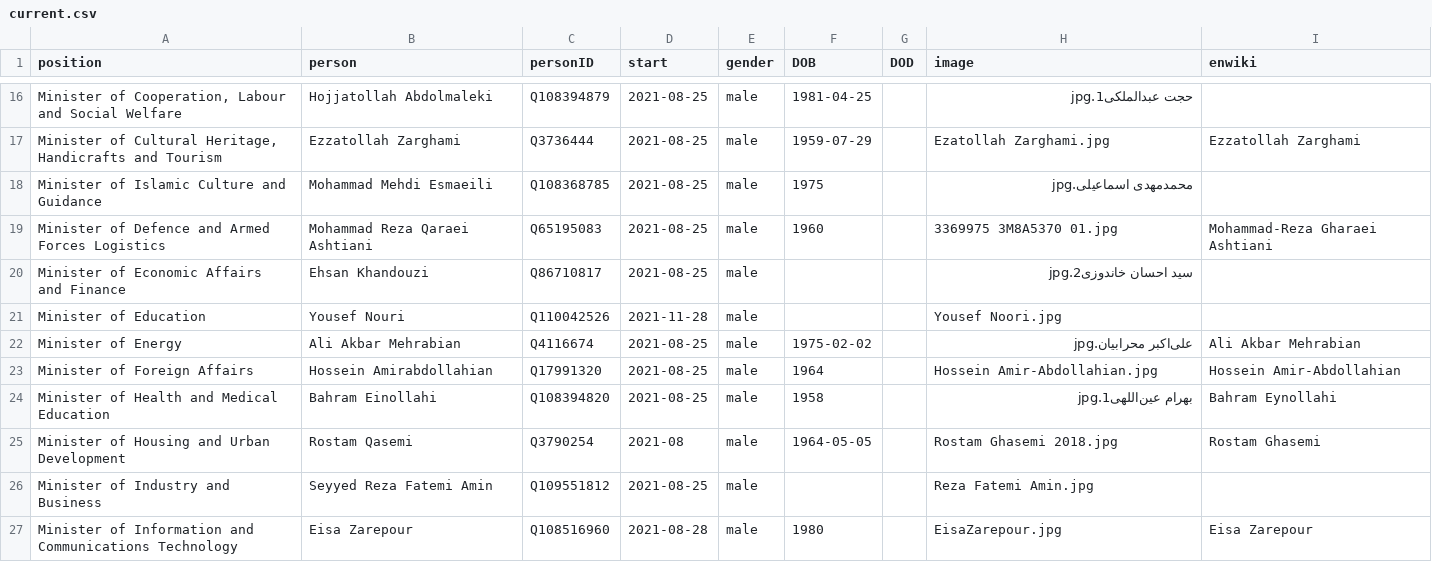
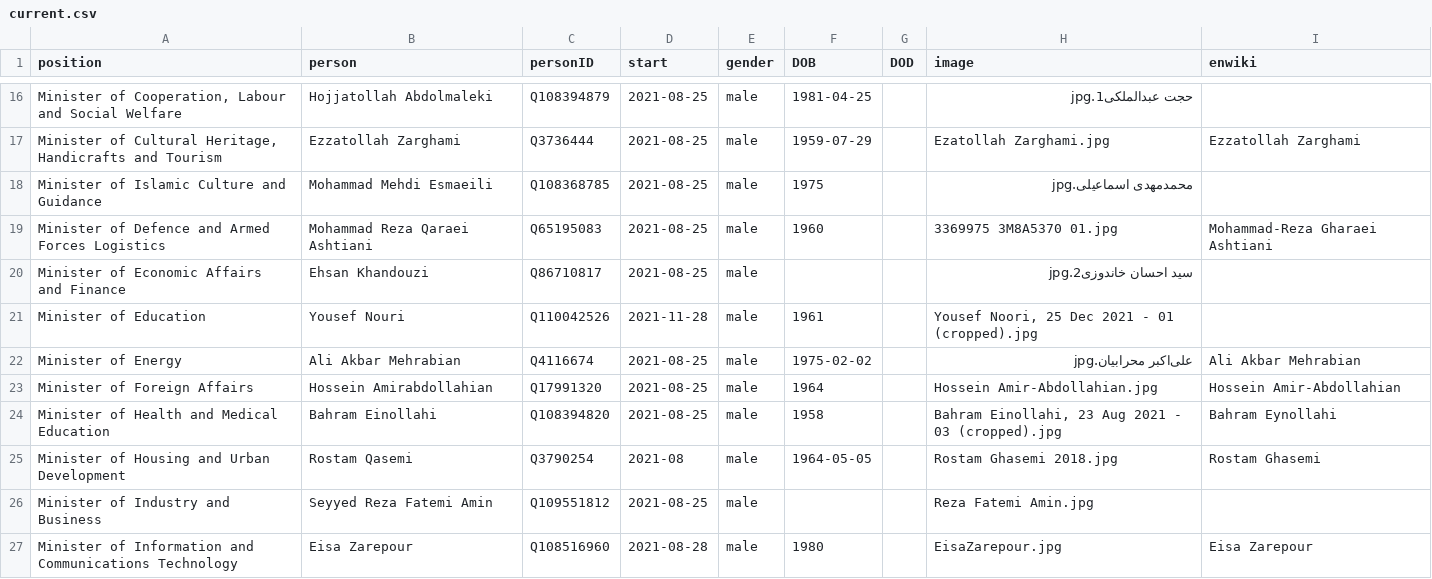
Before and after one commit to every-politician-scrapers/iran-ministers, a CSV file: html/current.csv, drawn as a sheet; only a part is shown, gaps mark what is left out.

```diff
--- a/html/current.csv
+++ b/html/current.csv
@@ -20,6 +20,6 @@ Minister of Defence and Armed Forces Logistics,Mohammad Reza Qaraei Ashtiani,Q65
 Minister of Economic Affairs and Finance,Ehsan Khandouzi,Q86710817,2021-08-25,male,,,سید احسان خاندوزی2.jpg,
-Minister of Education,Yousef Nouri,Q110042526,2021-11-28,male,,,Yousef Noori.jpg,
+Minister of Education,Yousef Nouri,Q110042526,2021-11-28,male,1961,,"Yousef Noori, 25 Dec 2021 - 01 (cropped).jpg",
 Minister of Energy,Ali Akbar Mehrabian,Q4116674,2021-08-25,male,1975-02-02,,علی‌اکبر محرابیان.jpg,Ali Akbar Mehrabian
 Minister of Foreign Affairs,Hossein Amirabdollahian,Q17991320,2021-08-25,male,1964,,Hossein Amir-Abdollahian.jpg,Hossein Amir-Abdollahian
-Minister of Health and Medical Education,Bahram Einollahi,Q108394820,2021-08-25,male,1958,,بهرام عین‌اللهی1.jpg,Bahram Eynollahi
+Minister of Health and Medical Education,Bahram Einollahi,Q108394820,2021-08-25,male,1958,,"Bahram Einollahi, 23 Aug 2021 - 03 (cropped).jpg",Bahram Eynollahi
 Minister of Housing and Urban Development,Rostam Qasemi,Q3790254,2021-08,male,1964-05-05,,Rostam Ghasemi 2018.jpg,Rostam Ghasemi
```
Also changed, not shown: html/holders21.csv, 1 other file.
